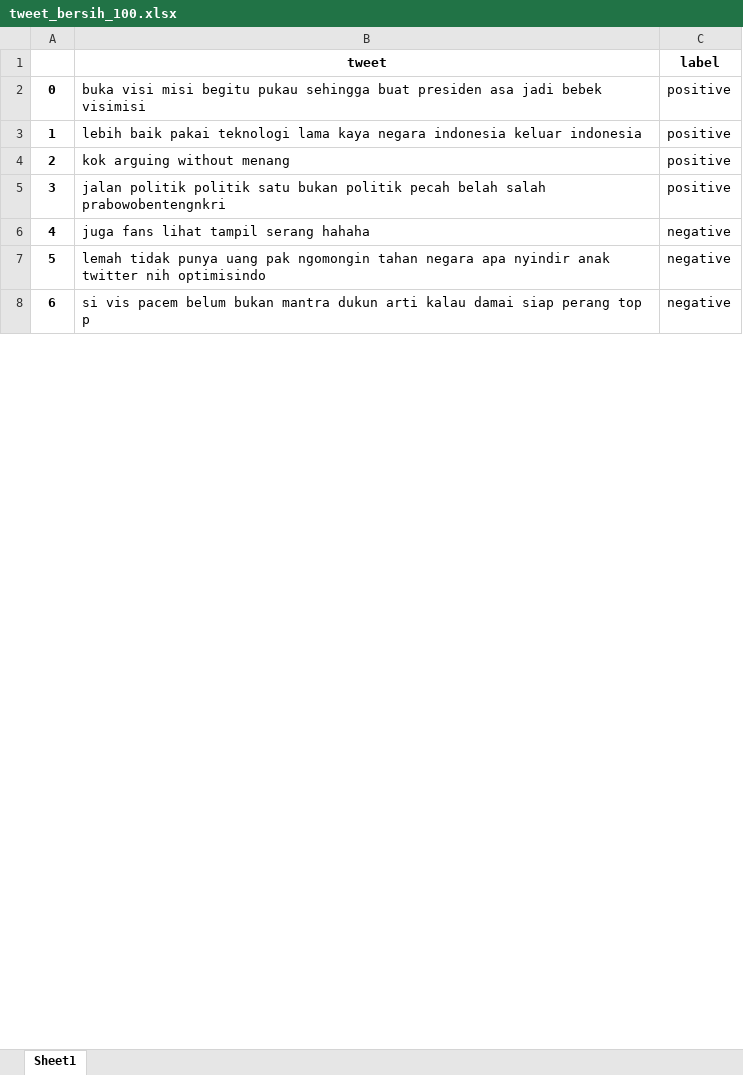
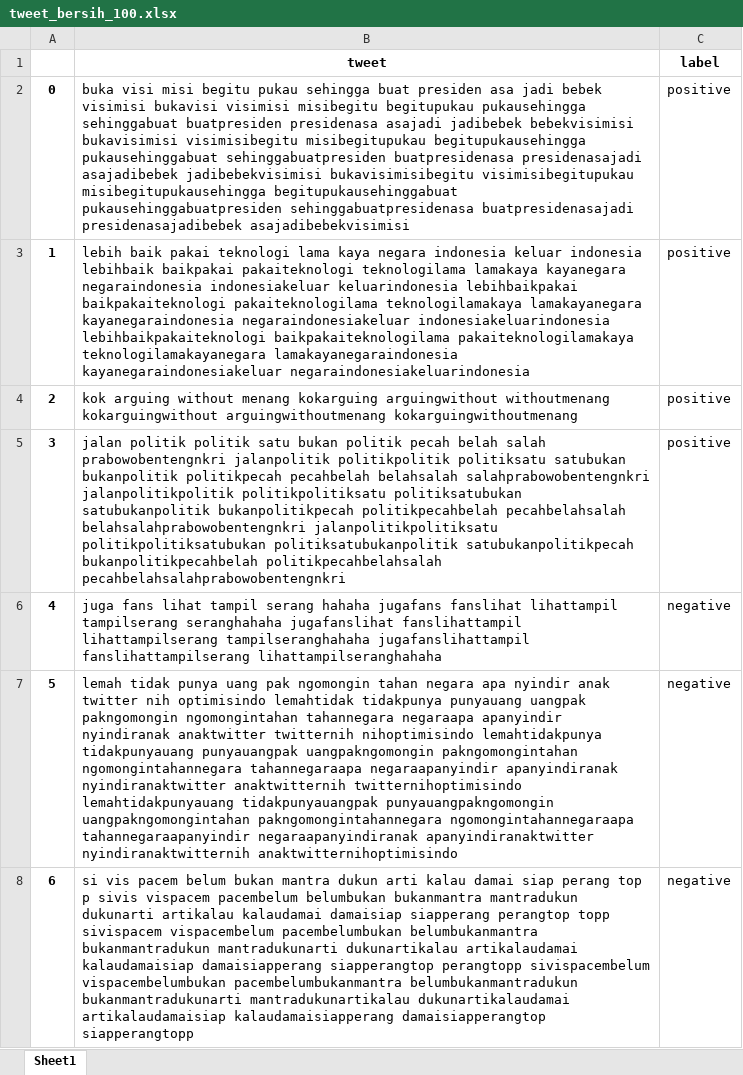
Before and after one commit to rizkibii/Sentiment_merdeka_belajar, an Excel workbook: N=4/MNB/data/tweet_bersih_100.xlsx, sheet Sheet1, drawn as a sheet; only a part is shown; values as stored, in another font and other column widths than the file's, no borders; the diff covers the shown part only; the diff names each change by its address in the sheet, - before the commit and + after, or states it on an @@ line.

```diff
--- a/N=4/MNB/data/tweet_bersih_100.xlsx (sheet Sheet1)
+++ b/N=4/MNB/data/tweet_bersih_100.xlsx (sheet Sheet1)
-B2 (tweet): …bebek visimisi
+B2 (tweet): …bebek visimisi bukavisi visimisi misibegitu begitupukau pukausehingga sehinggabuat buatpresiden presidenasa asajadi jadibebek bebekvisimisi bukavisimisi visimisibegitu misibegitupukau begitupukausehingga pukausehinggabuat sehinggabuatpresiden buatpresidenasa presidenasajadi asajadibebek jadibebekvisimisi bukavisimisibegitu visimisibegitupukau misibegitupukausehingga begitupukausehinggabuat pukausehinggabuatpresiden sehinggabuatpresidenasa buatpresidenasajadi presidenasajadibebek asajadibebekvisimisi
-B3 (tweet): …keluar indonesia
+B3 (tweet): …keluar indonesia lebihbaik baikpakai pakaiteknologi teknologilama lamakaya kayanegara negaraindonesia indonesiakeluar keluarindonesia lebihbaikpakai baikpakaiteknologi pakaiteknologilama teknologilamakaya lamakayanegara kayanegaraindonesia negaraindonesiakeluar indonesiakeluarindonesia lebihbaikpakaiteknologi baikpakaiteknologilama pakaiteknologilamakaya teknologilamakayanegara lamakayanegaraindonesia kayanegaraindonesiakeluar negaraindonesiakeluarindonesia
-B4 (tweet): …without menang
+B4 (tweet): …without menang kokarguing arguingwithout withoutmenang kokarguingwithout arguingwithoutmenang kokarguingwithoutmenang
-B5 (tweet): …salah prabowobentengnkri
+B5 (tweet): …salah prabowobentengnkri jalanpolitik politikpolitik politiksatu satubukan bukanpolitik politikpecah pecahbelah belahsalah salahprabowobentengnkri jalanpolitikpolitik politikpolitiksatu politiksatubukan satubukanpolitik bukanpolitikpecah politikpecahbelah pecahbelahsalah belahsalahprabowobentengnkri jalanpolitikpolitiksatu politikpolitiksatubukan politiksatubukanpolitik satubukanpolitikpecah bukanpolitikpecahbelah politikpecahbelahsalah pecahbelahsalahprabowobentengnkri
-B6 (tweet): …serang hahaha
+B6 (tweet): …serang hahaha jugafans fanslihat lihattampil tampilserang seranghahaha jugafanslihat fanslihattampil lihattampilserang tampilseranghahaha jugafanslihattampil fanslihattampilserang lihattampilseranghahaha
-B7 (tweet): …nih optimisindo
+B7 (tweet): …nih optimisindo lemahtidak tidakpunya punyauang uangpak pakngomongin ngomongintahan tahannegara negaraapa apanyindir nyindiranak anaktwitter twitternih nihoptimisindo lemahtidakpunya tidakpunyauang punyauangpak uangpakngomongin pakngomongintahan ngomongintahannegara tahannegaraapa negaraapanyindir apanyindiranak nyindiranaktwitter anaktwitternih twitternihoptimisindo lemahtidakpunyauang tidakpunyauangpak punyauangpakngomongin uangpakngomongintahan pakngomongintahannegara ngomongintahannegaraapa tahannegaraapanyindir negaraapanyindiranak apanyindiranaktwitter nyindiranaktwitternih anaktwitternihoptimisindo
-B8 (tweet): …top p
+B8 (tweet): …top p sivis vispacem pacembelum belumbukan bukanmantra mantradukun dukunarti artikalau kalaudamai damaisiap siapperang perangtop topp sivispacem vispacembelum pacembelumbukan belumbukanmantra bukanmantradukun mantradukunarti dukunartikalau artikalaudamai kalaudamaisiap damaisiapperang siapperangtop perangtopp sivispacembelum vispacembelumbukan pacembelumbukanmantra belumbukanmantradukun bukanmantradukunarti mantradukunartikalau dukunartikalaudamai artikalaudamaisiap kalaudamaisiapperang damaisiapperangtop siapperangtopp
```
Also changed, not shown: 993 edited cells elsewhere in this sheet, N=4/NBC/data/tweet_bersih_100.xlsx, N=5/MNB/data/tweet_bersih_100.xlsx, 42 other files.
